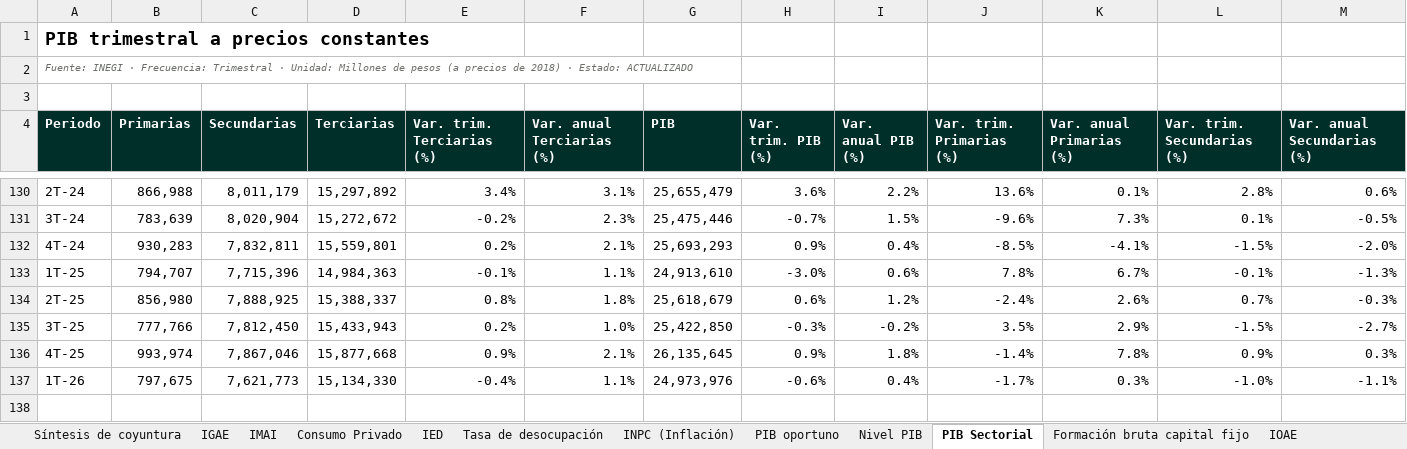
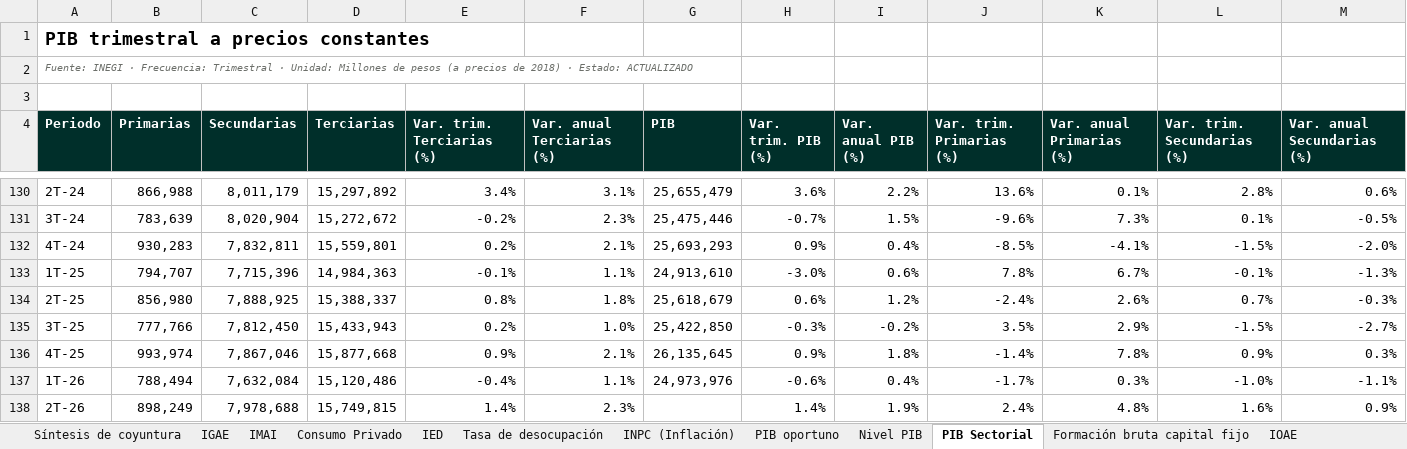
Before and after one commit to luisbuendiag/Indicadores_macroeconomicos_Mex, an Excel workbook: downloads/Indicadores_Macroeconomicos_Mexico_Actualizado.xlsx, sheet PIB Sectorial, drawn as a sheet; only a part is shown, gaps mark what is left out; values as stored, in another font and other column widths than the file's, no borders; the diff names each change by its address in the sheet, - before the commit and + after, or states it on an @@ line.

```diff
--- a/downloads/Indicadores_Macroeconomicos_Mexico_Actualizado.xlsx (sheet PIB Sectorial)
+++ b/downloads/Indicadores_Macroeconomicos_Mexico_Actualizado.xlsx (sheet PIB Sectorial)
-B137 (Primarias): 797,675
+B137 (Primarias): 788,494
-C137 (Secundarias): 7,621,773
+C137 (Secundarias): 7,632,084
-D137 (Terciarias): 15,134,330
+D137 (Terciarias): 15,120,486
+row 138: 2T-26 | 898,249 | 7,978,688 | 15,749,815 | 1.4% | 2.3% |  | 1.4% | 1.9% | 2.4% | 4.8% | 1.6% | 0.9%
```
Also changed, not shown: sheet Control de actualizaciones, sheet Síntesis de coyuntura, downloads/indicadores/BCMM/BCMM_datos.xlsx, downloads/indicadores/CONSUMO/CONSUMO_datos.xlsx, 26 other files.
